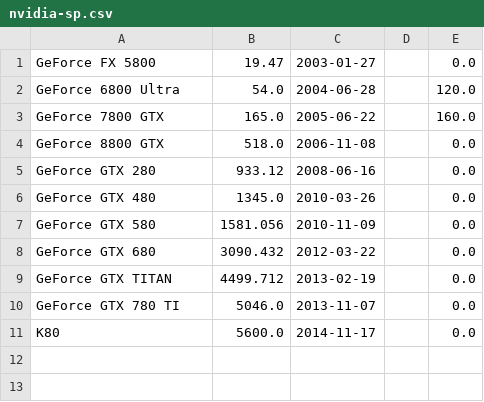
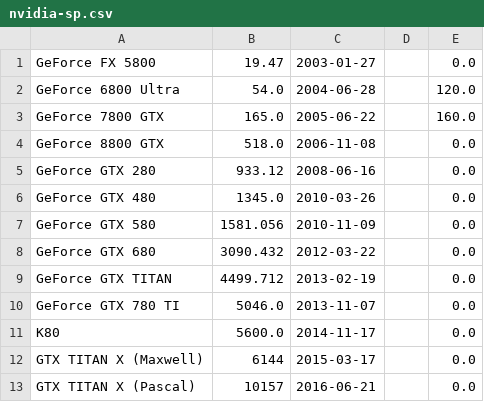
Before and after one commit to mgalloy/cpu-vs-gpu, a CSV file: nvidia-sp.csv, drawn as a sheet.

```diff
--- a/nvidia-sp.csv
+++ b/nvidia-sp.csv
@@ -11 +11,3 @@
 "K80",5600.0,"2014-11-17","",0.0
+"GTX TITAN X (Maxwell)",6144,"2015-03-17","",0.0
+"GTX TITAN X (Pascal)",10157,"2016-06-21","",0.0
```
Also changed, not shown: intel-sp.csv, 3 other files.
